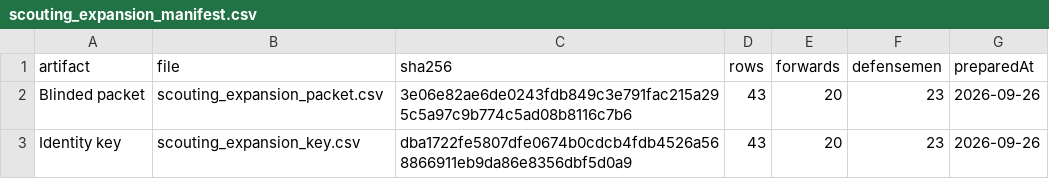
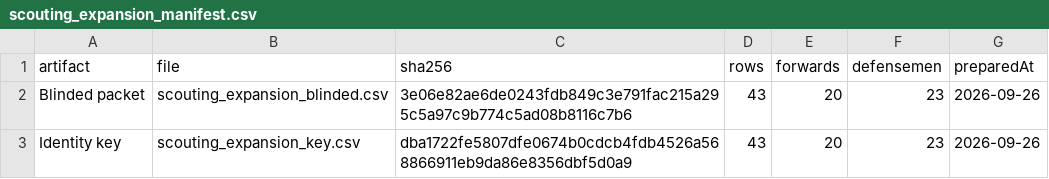
Before and after one commit to RentoSaijo/CSAx_P, a CSV file: validation/scouting_expansion_manifest.csv, drawn as a sheet.

Commit message:
Integrate completed scouting ratings

```diff
--- a/validation/scouting_expansion_manifest.csv
+++ b/validation/scouting_expansion_manifest.csv
@@ -1,3 +1,3 @@
 artifact,file,sha256,rows,forwards,defensemen,preparedAt
-Blinded packet,scouting_expansion_packet.csv,3e06e82ae6de0243fdb849c3e791fac215a295c5a97c9b774c5ad08b8116c7b6,43,20,23,2026-09-26
+Blinded packet,scouting_expansion_blinded.csv,3e06e82ae6de0243fdb849c3e791fac215a295c5a97c9b774c5ad08b8116c7b6,43,20,23,2026-09-26
 Identity key,scouting_expansion_key.csv,dba1722fe5807dfe0674b0cdcb4fdb4526a568866911eb9da86e8356dbf5d0a9,43,20,23,2026-09-26
```
Also changed, not shown: 4 other files.
